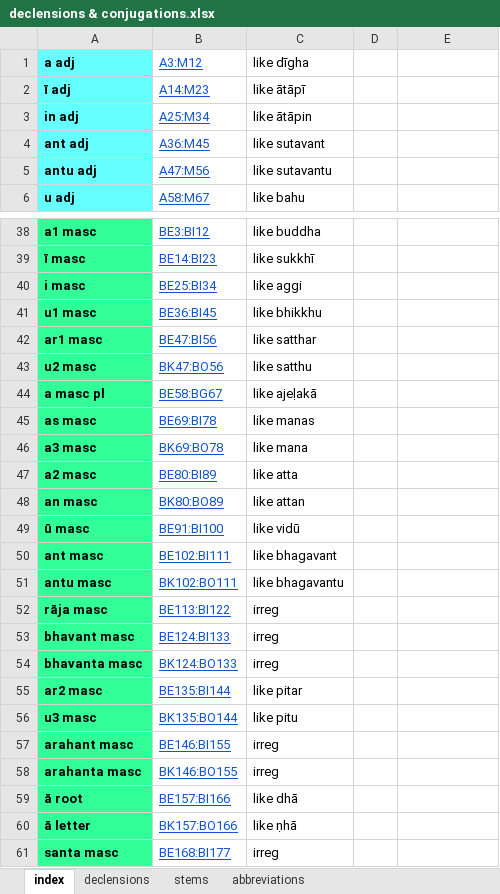
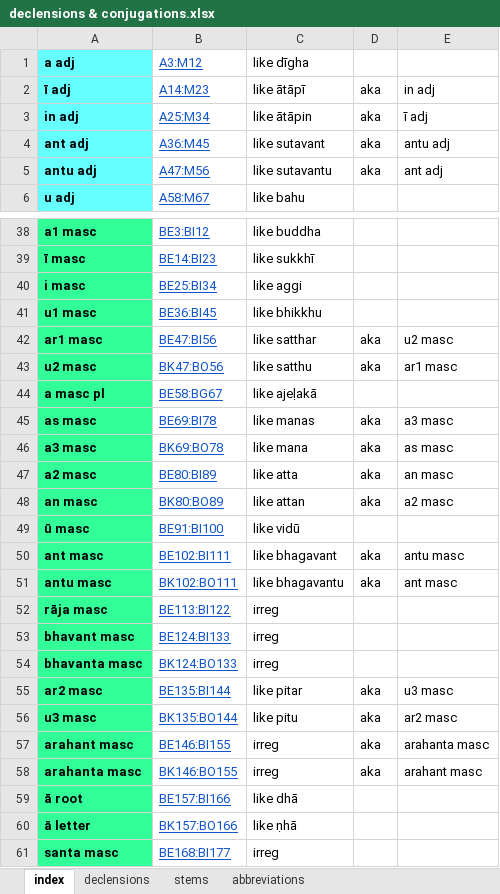
Before and after one commit to digitalpalitools/inflection-generator, an Excel workbook: declensions & conjugations.xlsx, sheet index, drawn as a sheet; only a part is shown, gaps mark what is left out; values as stored, in another font and other column widths than the file's, no borders; charts and pictures not drawn; the diff covers the shown part only; the diff names each change by its address in the sheet, - before the commit and + after, or states it on an @@ line.

```diff
--- a/declensions & conjugations.xlsx (sheet index)
+++ b/declensions & conjugations.xlsx (sheet index)
-D2:D5: (empty)
+D2:D5: aka
-E2: (empty)
+E2: in adj
-E3: (empty)
+E3: ī adj
-E4: (empty)
+E4: antu adj
-E5: (empty)
+E5: ant adj
-D42:D43: (empty)
+D42:D43: aka
-E42: (empty)
+E42: u2 masc
-E43: (empty)
+E43: ar1 masc
-D45:D48: (empty)
+D45:D48: aka
-E45: (empty)
+E45: a3 masc
-E46: (empty)
+E46: as masc
-E47: (empty)
+E47: an masc
-E48: (empty)
+E48: a2 masc
-D50:D51: (empty)
+D50:D51: aka
-E50: (empty)
+E50: antu masc
-E51: (empty)
+E51: ant masc
-D55:D58: (empty)
+D55:D58: aka
-E55: (empty)
+E55: u3 masc
-E56: (empty)
+E56: ar2 masc
-E57: (empty)
+E57: arahanta masc
-E58: (empty)
+E58: arahant masc
```
Also changed, not shown: 1 removed row and 4 edited cells elsewhere in this sheet, sheet declensions, sheet abbreviations.
